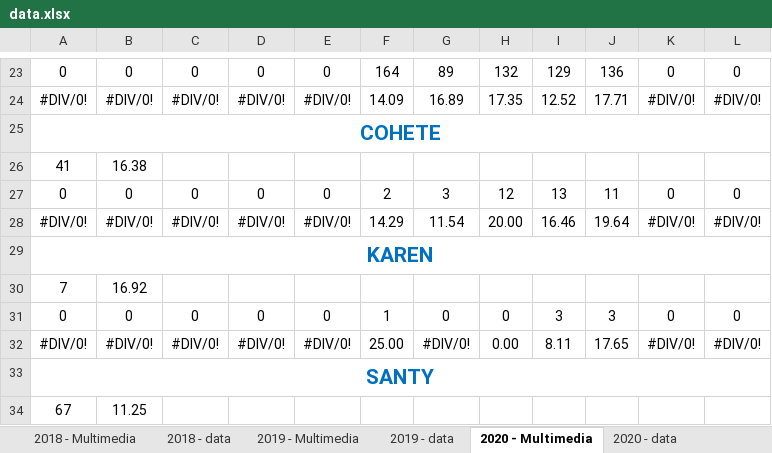
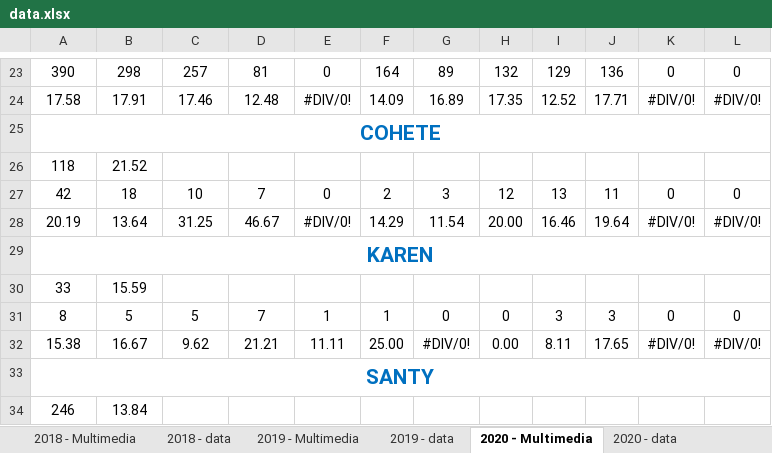
Before and after one commit to alarconjuanesteban/Year-In-Stats, an Excel workbook: Main/Data/data.xlsx, sheet 2020 - Multimedia, drawn as a sheet; only a part is shown, gaps mark what is left out; values as stored, in another font and other column widths than the file's, no borders; removed rows and columns are numbered as before the commit, all else as after; the diff covers the shown part only; the diff names each change by its address in the sheet, - before the commit and + after, or states it on an @@ line.

```diff
--- a/Main/Data/data.xlsx (sheet 2020 - Multimedia)
+++ b/Main/Data/data.xlsx (sheet 2020 - Multimedia)
-A23: 0
+A23: 390
-B23: 0
+B23: 298
-C23: 0
+C23: 257
-D23: 0
+D23: 81
-A24: #DIV/0!
+A24: 17.58
-B24: #DIV/0!
+B24: 17.91
-C24: #DIV/0!
+C24: 17.46
-D24: #DIV/0!
+D24: 12.48
-row 26: 41 | 16.38
+row 26: 118 | 21.52
-A27: 0
+A27: 42
-B27: 0
+B27: 18
-C27: 0
+C27: 10
-D27: 0
+D27: 7
-A28: #DIV/0!
+A28: 20.19
-B28: #DIV/0!
+B28: 13.64
-C28: #DIV/0!
+C28: 31.25
-D28: #DIV/0!
+D28: 46.67
-row 30: 7 | 16.92
+row 30: 33 | 15.59
-A31: 0
+A31: 8
-B31: 0
+B31: 5
-C31: 0
+C31: 5
-D31: 0
+D31: 7
-E31: 0
+E31: 1
-A32: #DIV/0!
+A32: 15.38
-B32: #DIV/0!
+B32: 16.67
-C32: #DIV/0!
+C32: 9.62
-D32: #DIV/0!
+D32: 21.21
-E32: #DIV/0!
+E32: 11.11
-row 34: 67 | 11.25
+row 34: 246 | 13.84
```
Also changed, not shown: 7 added rows, 7 removed rows and 70 edited cells elsewhere in this sheet, sheet 2020 - data, 2 other files.
